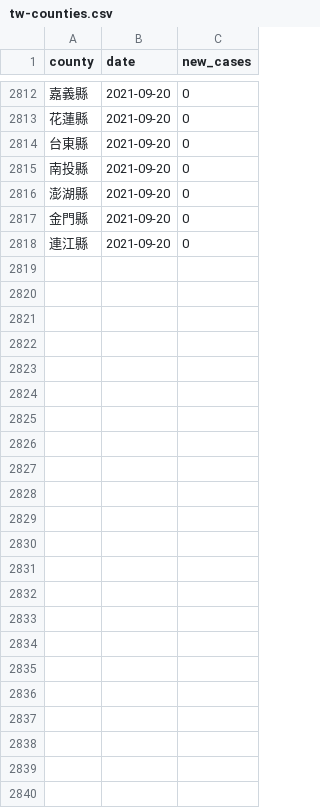
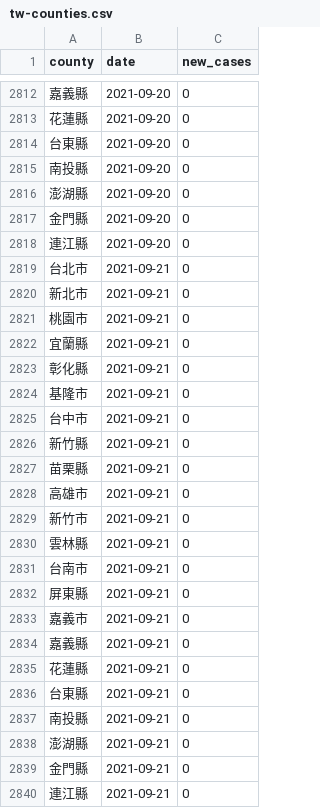
Before and after one commit to tnl-graphics/covid-19-data, a CSV file: tw-counties.csv, drawn as a sheet; only a part is shown, gaps mark what is left out; the diff names each change by its address in the sheet, - before the commit and + after, or states it on an @@ line.

Commit message:
Flat: latest data (2021-09-21T16:04:53.992Z) {   "date": "2021-09-21T16:04:53.992Z",   "files": [     {       "name": "tw-counties.csv",       "deltaBytes": 506,       "source": "https://datastore.thenewslens.com/infographic/covid-19-data/tw-counties.csv"     },     {       "name": "live/tw-counties.csv",       "deltaBytes": 0,       "source": "https://datastore.thenewslens.com/infographic/covid-19-data/live/tw-counties.csv"     },     {       "name": "live/tw.csv",       "deltaBytes": 0,       "source": "https://datastore.thenewslens.com/infographic/covid-19-data/live/tw.csv"     },     {       "name": "rolling-averages/tw-counties.csv",       "deltaBytes": 649,       "source": "https://datastore.thenewslens.com/infographic/covid-19-data/rolling-averages/tw-counties.csv"     }   ] }

```diff
--- a/tw-counties.csv
+++ b/tw-counties.csv
+row 2819: 台北市 | 2021-09-21 | 0
+row 2820: 新北市 | 2021-09-21 | 0
+row 2821: 桃園市 | 2021-09-21 | 0
+row 2822: 宜蘭縣 | 2021-09-21 | 0
+row 2823: 彰化縣 | 2021-09-21 | 0
+row 2824: 基隆市 | 2021-09-21 | 0
+row 2825: 台中市 | 2021-09-21 | 0
+row 2826: 新竹縣 | 2021-09-21 | 0
+row 2827: 苗栗縣 | 2021-09-21 | 0
+row 2828: 高雄市 | 2021-09-21 | 0
+row 2829: 新竹市 | 2021-09-21 | 0
+row 2830: 雲林縣 | 2021-09-21 | 0
+row 2831: 台南市 | 2021-09-21 | 0
+row 2832: 屏東縣 | 2021-09-21 | 0
+row 2833: 嘉義市 | 2021-09-21 | 0
+row 2834: 嘉義縣 | 2021-09-21 | 0
+row 2835: 花蓮縣 | 2021-09-21 | 0
+row 2836: 台東縣 | 2021-09-21 | 0
+row 2837: 南投縣 | 2021-09-21 | 0
+row 2838: 澎湖縣 | 2021-09-21 | 0
+row 2839: 金門縣 | 2021-09-21 | 0
+row 2840: 連江縣 | 2021-09-21 | 0
```
Also changed, not shown: live/tw-counties.csv, rolling-averages/tw-counties.csv, 1 other file.
